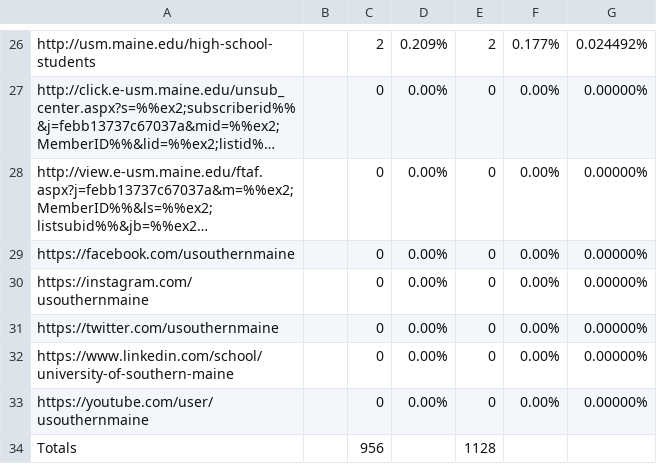
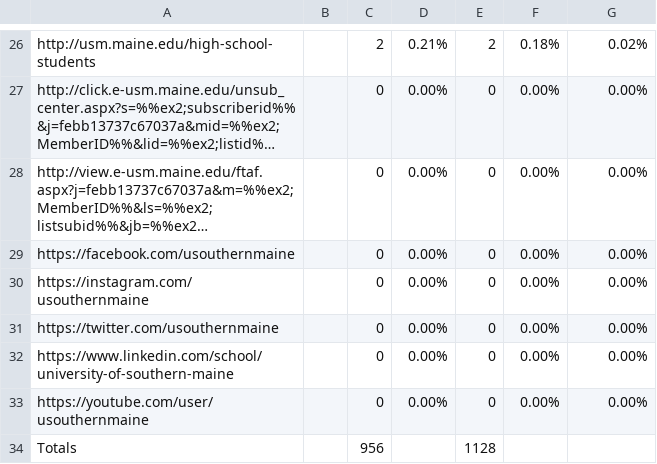
Before and after one commit to edithbird/email-campaigns-app-gen-hs, a CSV file: Email9.csv, drawn as a sheet; only a part is shown, gaps mark what is left out; long unchanged cells end in …; the diff covers the shown part only; the diff names each change by its address in the sheet, - before the commit and + after, or states it on an @@ line.

```diff
--- a/Email9.csv
+++ b/Email9.csv
-D26: 0.209%
+D26: 0.21%
-F26: 0.177%
+F26: 0.18%
-G26: 0.024492%
+G26: 0.02%
-G27:G33: 0.00000%
+G27:G33: 0.00%
```
Also changed, not shown: 40 edited cells elsewhere in this file, 9 other files.
